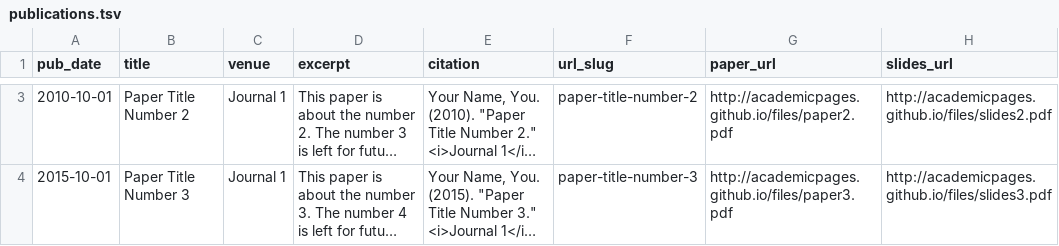
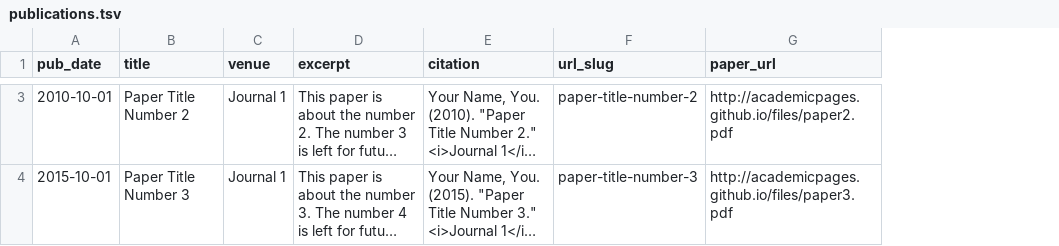
Before and after one commit to qingYzhang/qingYzhang.github.io, a TSV file: markdown_generator/publications.tsv, drawn as a sheet; only a part is shown, gaps mark what is left out; long unchanged cells end in …; removed rows and columns are numbered as before the commit, all else as after; the diff covers the shown part only; the diff names each change by its address in the sheet, - before the commit and + after, or states it on an @@ line.

Commit message:
Update publications.tsv

```diff
--- a/markdown_generator/publications.tsv
+++ b/markdown_generator/publications.tsv
-column H (slides_url), rows 3-4: http://academicpages.github.io/files/slides2.pdf | http://academicpages.github.io/files/slides3.pdf
```
Also changed, not shown: 1 added row and 1 removed row elsewhere in this file.
